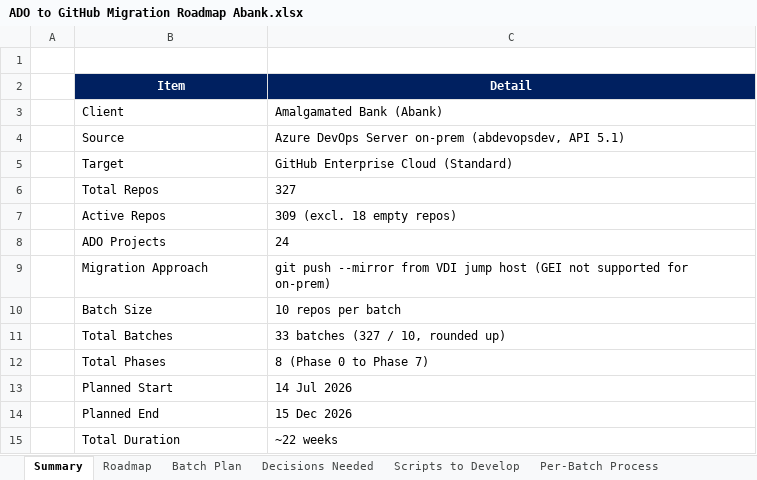
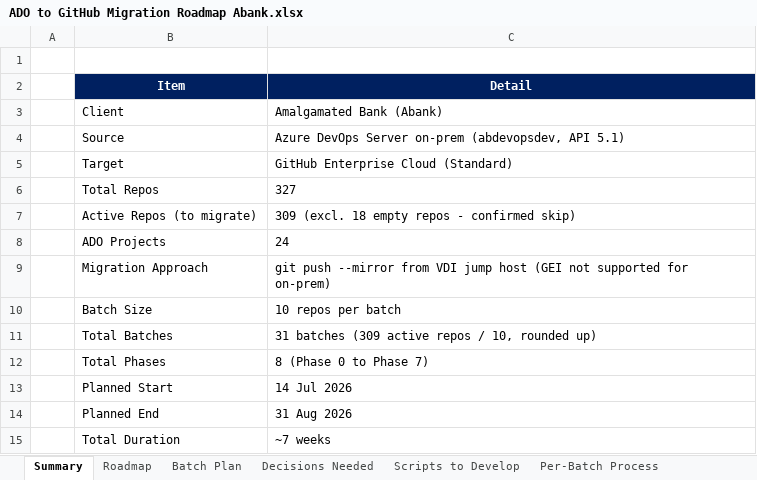
Before and after one commit to chandrur44/Abank-ADO-Migartion, an Excel workbook: Documents/ADO to GitHub Migration Roadmap Abank.xlsx, sheet Summary, drawn as a sheet; values as stored, in another font and other column widths than the file's, no borders; removed rows and columns are numbered as before the commit, all else as after; the diff names each change by its address in the sheet, - before the commit and + after, or states it on an @@ line.

Commit message:
fix(roadmap): correct batch count and timeline to hit 31 Aug 2026
- Batches: 33 -> 31 (based on 309 active repos, not 327 total)
- Timeline: 22 weeks -> 7 weeks (14 Jul - 31 Aug 2026)
- Dates now day-based offsets (not weeks)
- Phase 5 AB AppDev runs 2 batches/day to fit timeline
- Batch 31 correctly ends at Repos 307-309 (final 3, not 10)

```diff
--- a/Documents/ADO to GitHub Migration Roadmap Abank.xlsx (sheet Summary)
+++ b/Documents/ADO to GitHub Migration Roadmap Abank.xlsx (sheet Summary)
-row 7:  | Active Repos | 309 (excl. 18 empty repos)
+row 7:  | Active Repos (to migrate) | 309 (excl. 18 empty repos - confirmed skip)
-C11 (Detail): 33 batches (327 / 10, rounded up)
+C11 (Detail): 31 batches (309 active repos / 10, rounded up)
-C14 (Detail): 15 Dec 2026
+C14 (Detail): 31 Aug 2026
-C15 (Detail): ~22 weeks
+C15 (Detail): ~7 weeks
```
Also changed, not shown: sheet Roadmap, sheet Batch Plan, sheet Decisions Needed, sheet Scripts to Develop, 1 other file.
